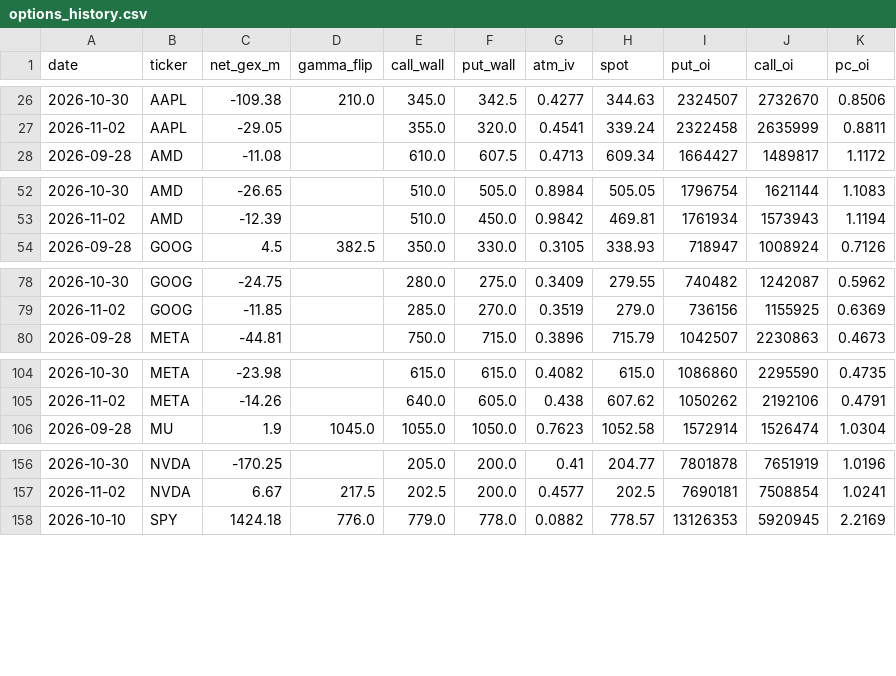
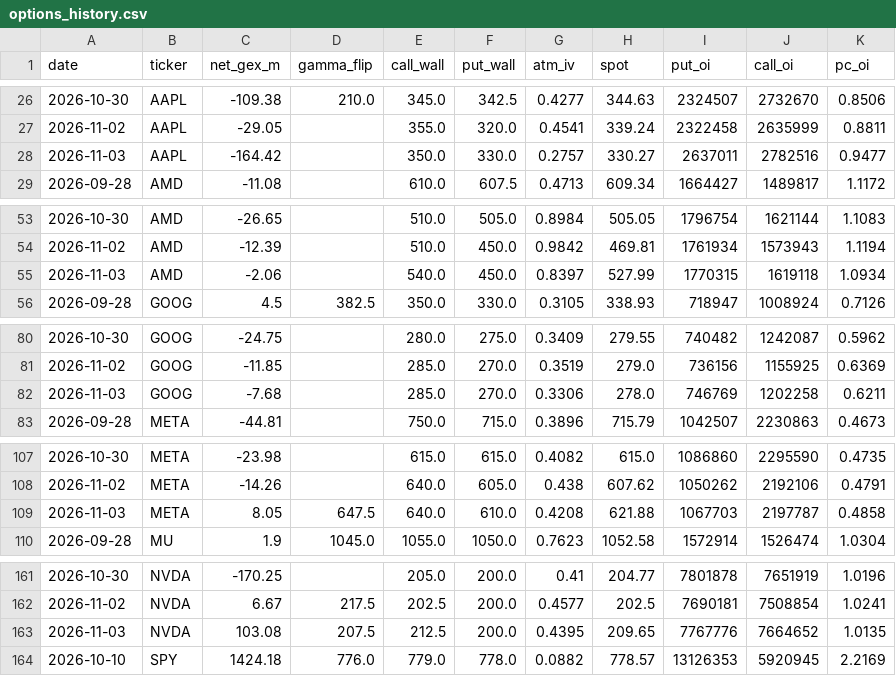
Before and after one commit to louisctlau/asset-mix-dashboard, a CSV file: data/options_history.csv, drawn as a sheet; only a part is shown, gaps mark what is left out; the diff covers the shown part only.

Commit message:
Daily options history refresh

```diff
--- a/data/options_history.csv
+++ b/data/options_history.csv
@@ -27,2 +27,3 @@ date,ticker,net_gex_m,gamma_flip,call_wall,put_wall,atm_iv,spot,put_oi,call_oi,p
 2026-11-02,AAPL,-29.05,,355.0,320.0,0.4541,339.24,2322458,2635999,0.8811
+2026-11-03,AAPL,-164.42,,350.0,330.0,0.2757,330.27,2637011,2782516,0.9477
 2026-09-28,AMD,-11.08,,610.0,607.5,0.4713,609.34,1664427,1489817,1.1172
@@ -53,2 +54,3 @@ date,ticker,net_gex_m,gamma_flip,call_wall,put_wall,atm_iv,spot,put_oi,call_oi,p
 2026-11-02,AMD,-12.39,,510.0,450.0,0.9842,469.81,1761934,1573943,1.1194
+2026-11-03,AMD,-2.06,,540.0,450.0,0.8397,527.99,1770315,1619118,1.0934
 2026-09-28,GOOG,4.5,382.5,350.0,330.0,0.3105,338.93,718947,1008924,0.7126
@@ -79,2 +81,3 @@ date,ticker,net_gex_m,gamma_flip,call_wall,put_wall,atm_iv,spot,put_oi,call_oi,p
 2026-11-02,GOOG,-11.85,,285.0,270.0,0.3519,279.0,736156,1155925,0.6369
+2026-11-03,GOOG,-7.68,,285.0,270.0,0.3306,278.0,746769,1202258,0.6211
 2026-09-28,META,-44.81,,750.0,715.0,0.3896,715.79,1042507,2230863,0.4673
@@ -105,2 +108,3 @@ date,ticker,net_gex_m,gamma_flip,call_wall,put_wall,atm_iv,spot,put_oi,call_oi,p
 2026-11-02,META,-14.26,,640.0,605.0,0.438,607.62,1050262,2192106,0.4791
+2026-11-03,META,8.05,647.5,640.0,610.0,0.4208,621.88,1067703,2197787,0.4858
 2026-09-28,MU,1.9,1045.0,1055.0,1050.0,0.7623,1052.58,1572914,1526474,1.0304
@@ -157,2 +162,3 @@ date,ticker,net_gex_m,gamma_flip,call_wall,put_wall,atm_iv,spot,put_oi,call_oi,p
 2026-11-02,NVDA,6.67,217.5,202.5,200.0,0.4577,202.5,7690181,7508854,1.0241
+2026-11-03,NVDA,103.08,207.5,212.5,200.0,0.4395,209.65,7767776,7664652,1.0135
 2026-10-10,SPY,1424.18,776.0,779.0,778.0,0.0882,778.57,13126353,5920945,2.2169
```
Also changed, not shown: 2 added rows elsewhere in this file.
